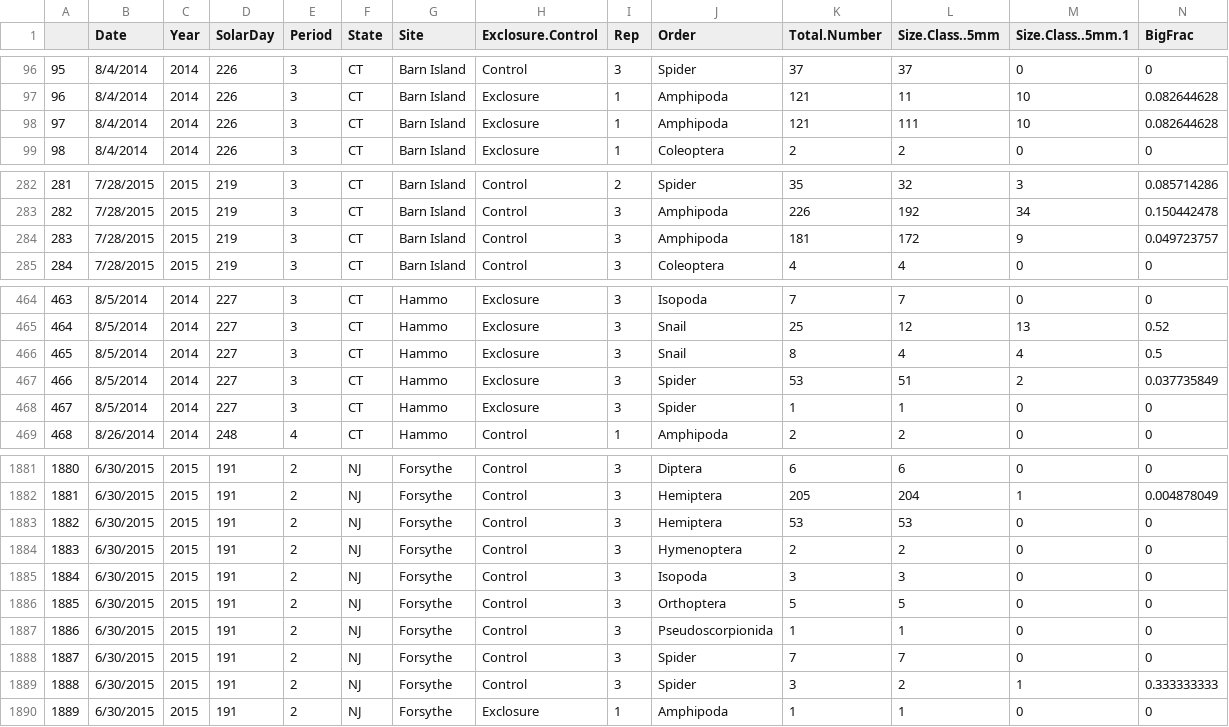
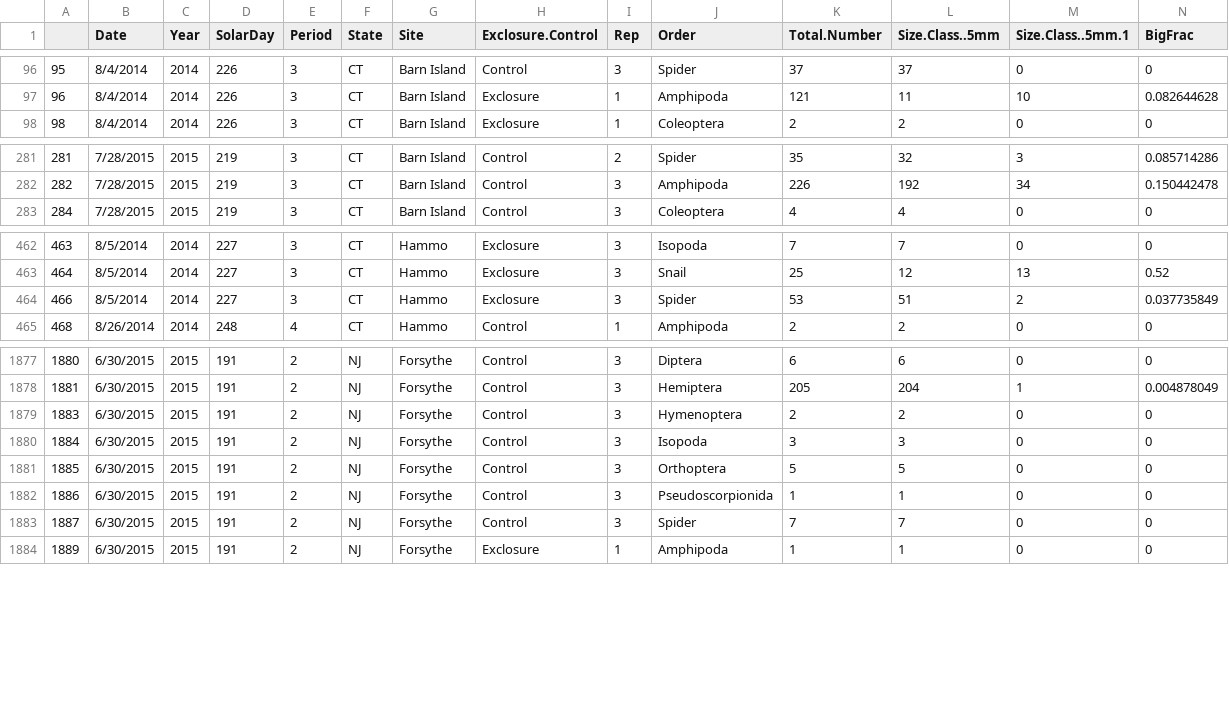
Before and after one commit to aljenc24/Ecoinformatics, a CSV file: Cleaned Bird Data/cleanedbodysize.csv, drawn as a sheet; only a part is shown, gaps mark what is left out; rows hold the shown columns only; the diff names each change by its address in the sheet, - before the commit and + after, or states it on an @@ line.

Commit message:
Tried to explore the data a bit and finshed up cleaning the Bodysize data

```diff
--- a/Cleaned Bird Data/cleanedbodysize.csv
+++ b/Cleaned Bird Data/cleanedbodysize.csv
-row 98: 97 | 8/4/2014 | 2014 | 226 | 3 | CT | Barn Island | Exclosure | 1 | Amphipoda | 121 | 111 | 10 | 0.082644628
-row 284: 283 | 7/28/2015 | 2015 | 219 | 3 | CT | Barn Island | Control | 3 | Amphipoda | 181 | 172 | 9 | 0.049723757
-row 466: 465 | 8/5/2014 | 2014 | 227 | 3 | CT | Hammo | Exclosure | 3 | Snail | 8 | 4 | 4 | 0.5
-row 468: 467 | 8/5/2014 | 2014 | 227 | 3 | CT | Hammo | Exclosure | 3 | Spider | 1 | 1 | 0 | 0
-row 1883: 1882 | 6/30/2015 | 2015 | 191 | 2 | NJ | Forsythe | Control | 3 | Hemiptera | 53 | 53 | 0 | 0
-row 1889: 1888 | 6/30/2015 | 2015 | 191 | 2 | NJ | Forsythe | Control | 3 | Spider | 3 | 2 | 1 | 0.333333333
```
Also changed, not shown: 2 other files.
